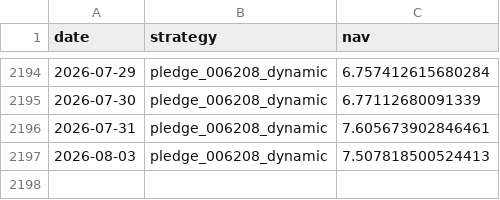
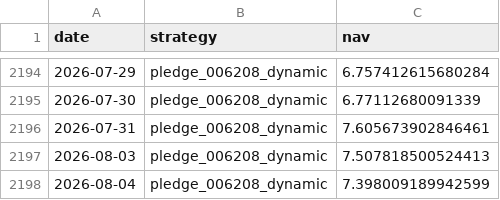
Before and after one commit to hanjhou2000716/prstk-taiwan-etf-research, a CSV file: site/data/backtests/pledge_006208_dynamic.csv, drawn as a sheet; only a part is shown, gaps mark what is left out; the diff names each change by its address in the sheet, - before the commit and + after, or states it on an @@ line.

```diff
--- a/site/data/backtests/pledge_006208_dynamic.csv
+++ b/site/data/backtests/pledge_006208_dynamic.csv
+row 2198: 2026-08-04 | pledge_006208_dynamic | 7.398009189942599
```
Also changed, not shown: site/data/backtests/fixed_beta_50_cash_50_00685L.csv, site/data/backtests/ma200_switch_00685L.csv, 17 other files.
